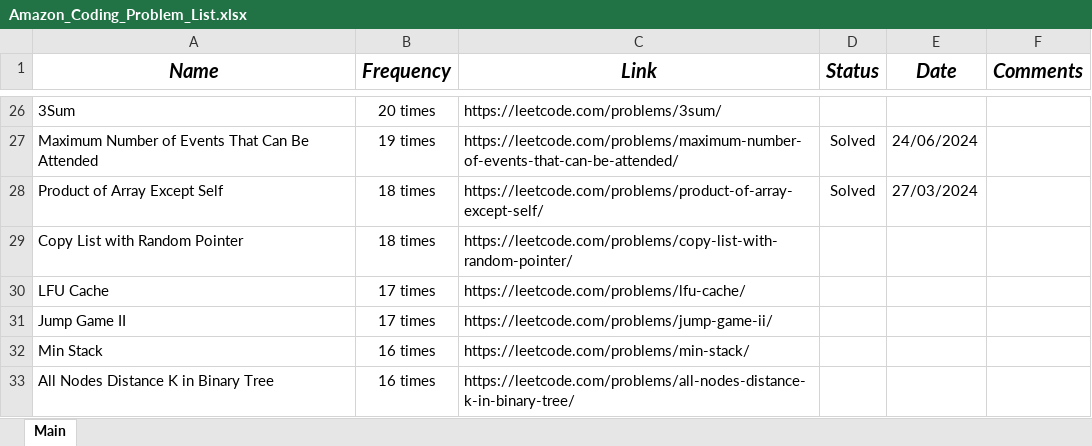
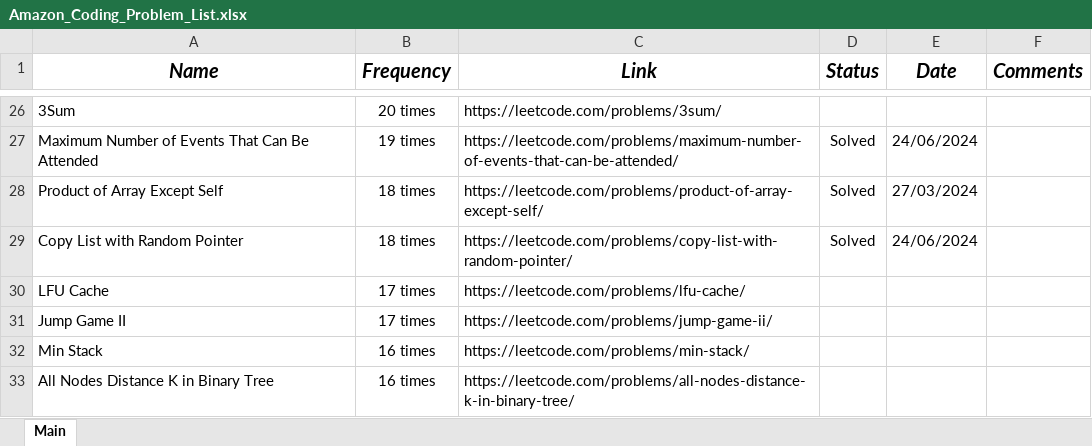
Before and after one commit to RajibTheKing/Interview_Preparation, an Excel workbook: Amazon_Coding_Problem_List.xlsx, sheet Main, drawn as a sheet; only a part is shown, gaps mark what is left out; values as stored, in another font and other column widths than the file's, no borders; the diff names each change by its address in the sheet, - before the commit and + after, or states it on an @@ line.

Commit message:
solve copy list with random pointer

```diff
--- a/Amazon_Coding_Problem_List.xlsx (sheet Main)
+++ b/Amazon_Coding_Problem_List.xlsx (sheet Main)
-D29 (Status): (empty)
+D29 (Status): Solved
-E29 (Date): (empty)
+E29 (Date): 24/06/2024
```
Also changed, not shown: 1 other file.
